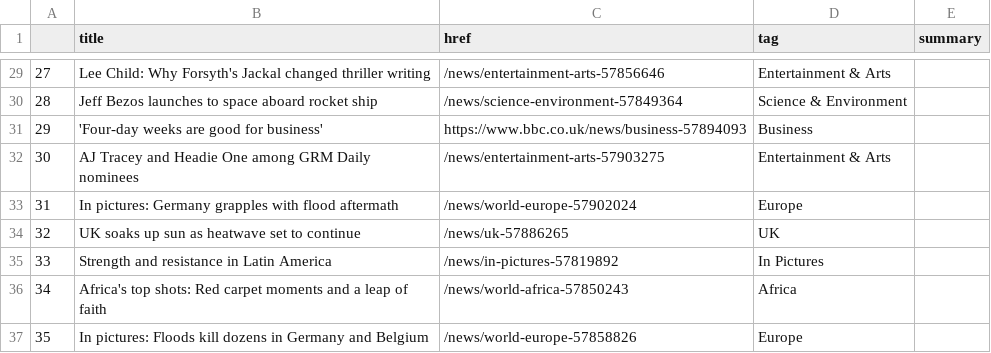
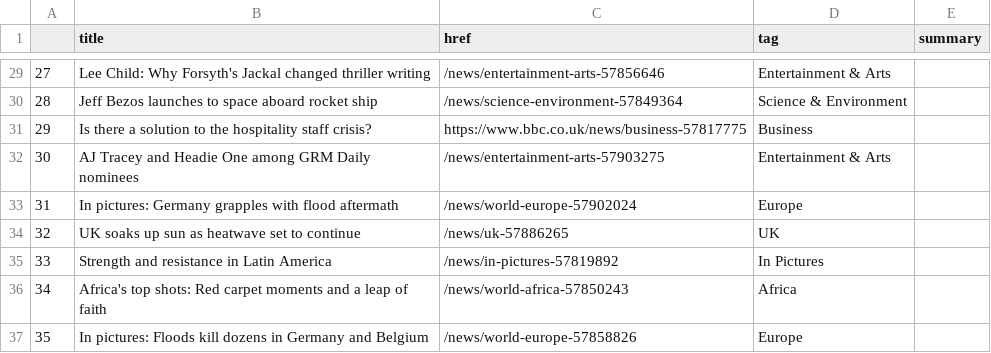
Before and after one commit to FraukeReyer/automatic-scraper, a CSV file: bbc-headlines.csv, drawn as a sheet; only a part is shown, gaps mark what is left out.

```diff
--- a/bbc-headlines.csv
+++ b/bbc-headlines.csv
@@ -30,3 +30,3 @@
 28,Jeff Bezos launches to space aboard rocket ship,/news/science-environment-57849364,Science & Environment,
-29,'Four-day weeks are good for business',https://www.bbc.co.uk/news/business-57894093,Business,
+29,Is there a solution to the hospitality staff crisis?,https://www.bbc.co.uk/news/business-57817775,Business,
 30,AJ Tracey and Headie One among GRM Daily nominees,/news/entertainment-arts-57903275,Entertainment & Arts,
```
